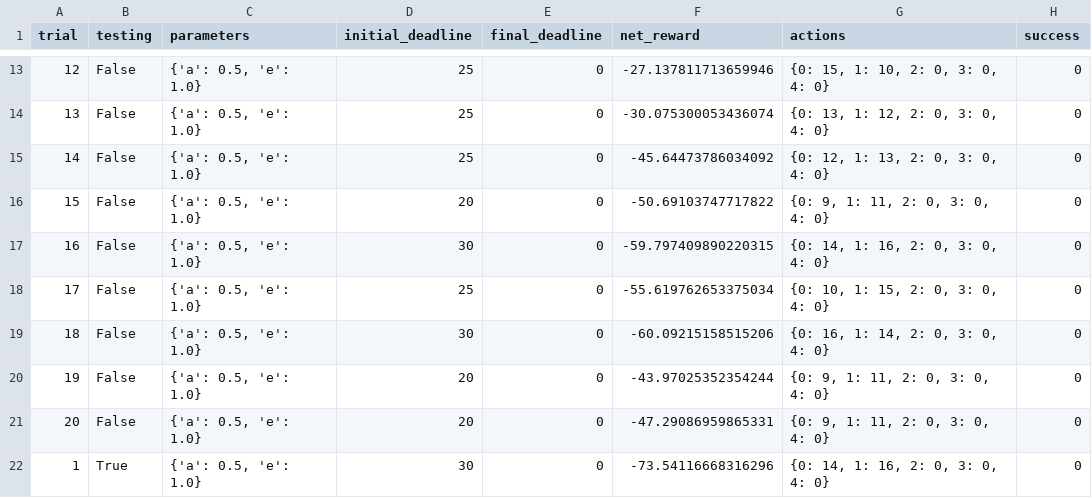
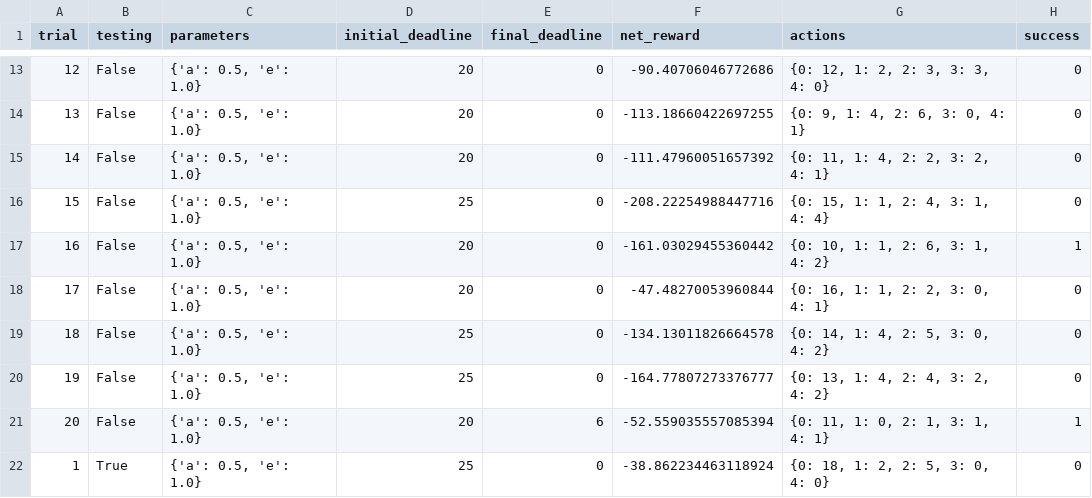
Before and after one commit to torenunez/machine-learning, a CSV file: projects/smartcab/logs/sim_no-learning.csv, drawn as a sheet; only a part is shown, gaps mark what is left out; the diff covers the shown part only.

Commit message:
add random action

```diff
--- a/projects/smartcab/logs/sim_no-learning.csv
+++ b/projects/smartcab/logs/sim_no-learning.csv
@@ -13,10 +13,10 @@ trial,testing,parameters,initial_deadline,final_deadline,net_reward,actions,succ
-12,False,"{'a': 0.5, 'e': 1.0}",25,0,-27.137811713659946,"{0: 15, 1: 10, 2: 0, 3: 0, 4: 0}",0
-13,False,"{'a': 0.5, 'e': 1.0}",25,0,-30.075300053436074,"{0: 13, 1: 12, 2: 0, 3: 0, 4: 0}",0
-14,False,"{'a': 0.5, 'e': 1.0}",25,0,-45.64473786034092,"{0: 12, 1: 13, 2: 0, 3: 0, 4: 0}",0
-15,False,"{'a': 0.5, 'e': 1.0}",20,0,-50.69103747717822,"{0: 9, 1: 11, 2: 0, 3: 0, 4: 0}",0
-16,False,"{'a': 0.5, 'e': 1.0}",30,0,-59.797409890220315,"{0: 14, 1: 16, 2: 0, 3: 0, 4: 0}",0
-17,False,"{'a': 0.5, 'e': 1.0}",25,0,-55.619762653375034,"{0: 10, 1: 15, 2: 0, 3: 0, 4: 0}",0
-18,False,"{'a': 0.5, 'e': 1.0}",30,0,-60.09215158515206,"{0: 16, 1: 14, 2: 0, 3: 0, 4: 0}",0
-19,False,"{'a': 0.5, 'e': 1.0}",20,0,-43.97025352354244,"{0: 9, 1: 11, 2: 0, 3: 0, 4: 0}",0
-20,False,"{'a': 0.5, 'e': 1.0}",20,0,-47.29086959865331,"{0: 9, 1: 11, 2: 0, 3: 0, 4: 0}",0
-1,True,"{'a': 0.5, 'e': 1.0}",30,0,-73.54116668316296,"{0: 14, 1: 16, 2: 0, 3: 0, 4: 0}",0
+12,False,"{'a': 0.5, 'e': 1.0}",20,0,-90.40706046772686,"{0: 12, 1: 2, 2: 3, 3: 3, 4: 0}",0
+13,False,"{'a': 0.5, 'e': 1.0}",20,0,-113.18660422697255,"{0: 9, 1: 4, 2: 6, 3: 0, 4: 1}",0
+14,False,"{'a': 0.5, 'e': 1.0}",20,0,-111.47960051657392,"{0: 11, 1: 4, 2: 2, 3: 2, 4: 1}",0
+15,False,"{'a': 0.5, 'e': 1.0}",25,0,-208.22254988447716,"{0: 15, 1: 1, 2: 4, 3: 1, 4: 4}",0
+16,False,"{'a': 0.5, 'e': 1.0}",20,0,-161.03029455360442,"{0: 10, 1: 1, 2: 6, 3: 1, 4: 2}",1
+17,False,"{'a': 0.5, 'e': 1.0}",20,0,-47.48270053960844,"{0: 16, 1: 1, 2: 2, 3: 0, 4: 1}",0
+18,False,"{'a': 0.5, 'e': 1.0}",25,0,-134.13011826664578,"{0: 14, 1: 4, 2: 5, 3: 0, 4: 2}",0
+19,False,"{'a': 0.5, 'e': 1.0}",25,0,-164.77807273376777,"{0: 13, 1: 4, 2: 4, 3: 2, 4: 2}",0
+20,False,"{'a': 0.5, 'e': 1.0}",20,6,-52.559035557085394,"{0: 11, 1: 0, 2: 1, 3: 1, 4: 1}",1
+1,True,"{'a': 0.5, 'e': 1.0}",25,0,-38.862234463118924,"{0: 18, 1: 2, 2: 5, 3: 0, 4: 0}",0
```
Also changed, not shown: 60 edited cells elsewhere in this file, 2 other files.
